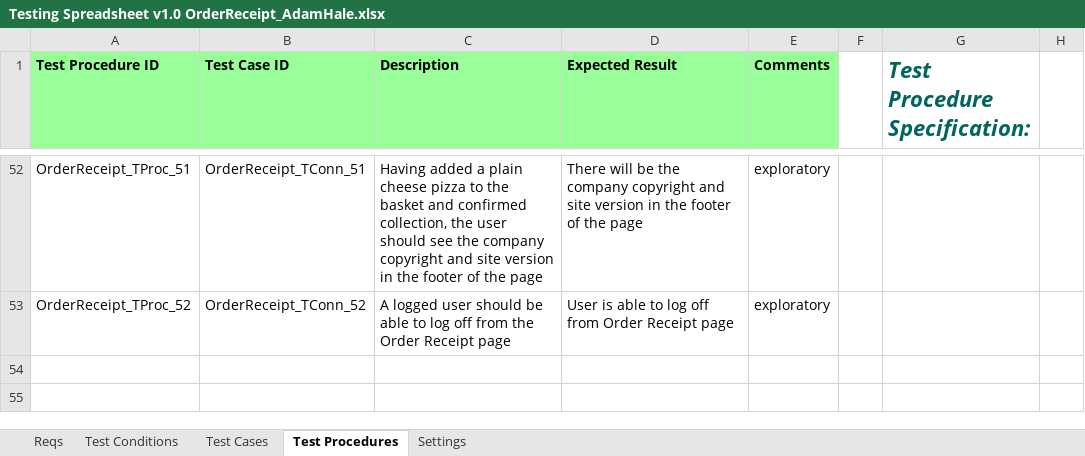
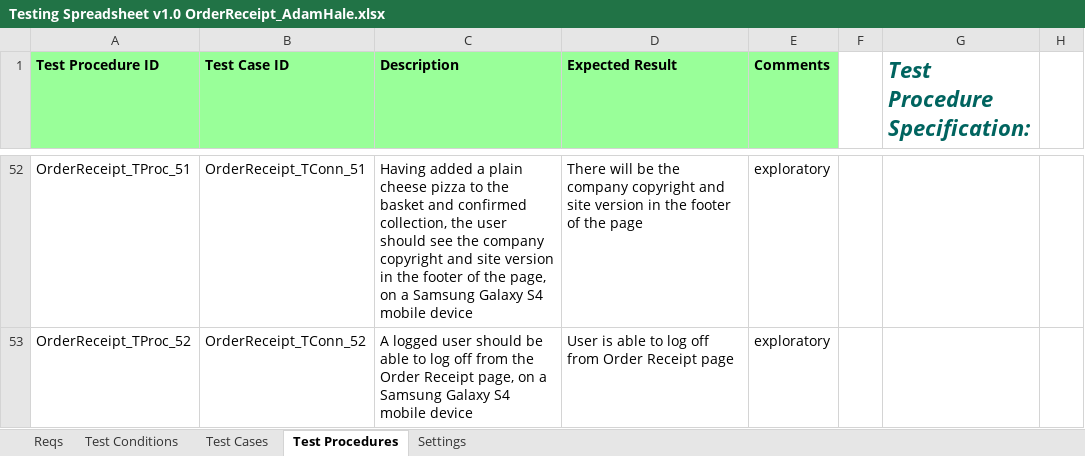
Before and after one commit to KevinOHare/Software-Testing-And-Verification, an Excel workbook: Testing Spreadsheet v1.0 OrderReceipt_AdamHale.xlsx, sheet Test Procedures, drawn as a sheet; only a part is shown, gaps mark what is left out; values as stored, in another font and other column widths than the file's, no borders; the diff covers the shown part only; the diff names each change by its address in the sheet, - before the commit and + after, or states it on an @@ line.

```diff
--- a/Testing Spreadsheet v1.0 OrderReceipt_AdamHale.xlsx (sheet Test Procedures)
+++ b/Testing Spreadsheet v1.0 OrderReceipt_AdamHale.xlsx (sheet Test Procedures)
-C52 (Description): …of the page
+C52 (Description): …of the page, on a Samsung Galaxy S4 mobile device
-C53 (Description): …Order Receipt page
+C53 (Description): …Order Receipt page, on a Samsung Galaxy S4 mobile device
```
Also changed, not shown: 23 edited cells elsewhere in this sheet, sheet Test Conditions, sheet Test Cases, 1 other file.
